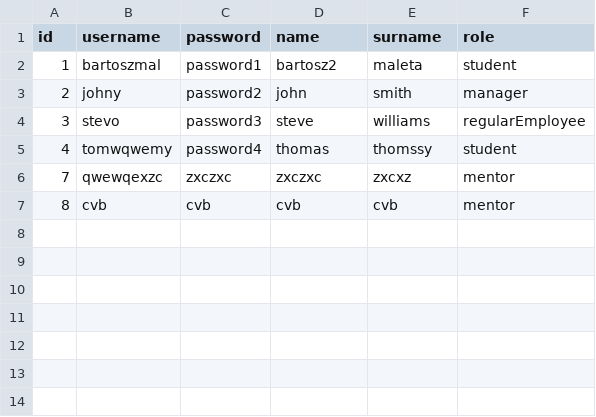
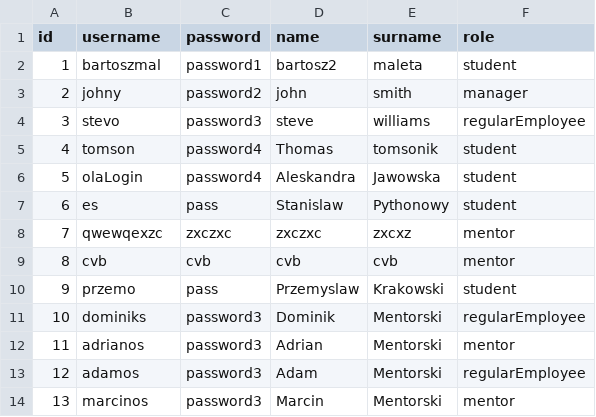
Before and after one commit to bartoszmaleta/learningManagmentSystem, a CSV file: src/main/resources/users.csv, drawn as a sheet.

Commit message:
Add new lines to csvs and addStudentToClass()

```diff
--- a/src/main/resources/users.csv
+++ b/src/main/resources/users.csv
@@ -4,4 +4,11 @@ id,username,password,name,surname,role,
 3,stevo,password3,steve,williams,regularEmployee,
-4,tomwqwemy,password4,thomas,thomssy,student,
+4,tomson,password4,Thomas,tomsonik,student,
+5,olaLogin,password4,Aleskandra,Jawowska,student,
+6,es,pass,Stanislaw,Pythonowy,student,
 7,qwewqexzc,zxczxc,zxczxc,zxcxz,mentor,
 8,cvb,cvb,cvb,cvb,mentor,
+9,przemo,pass,Przemyslaw,Krakowski,student,
+10,dominiks,password3,Dominik,Mentorski,regularEmployee,
+11,adrianos,password3,Adrian,Mentorski,mentor,
+12,adamos,password3,Adam,Mentorski,regularEmployee,
+13,marcinos,password3,Marcin,Mentorski,mentor,
```
Also changed, not shown: 12 other files.
